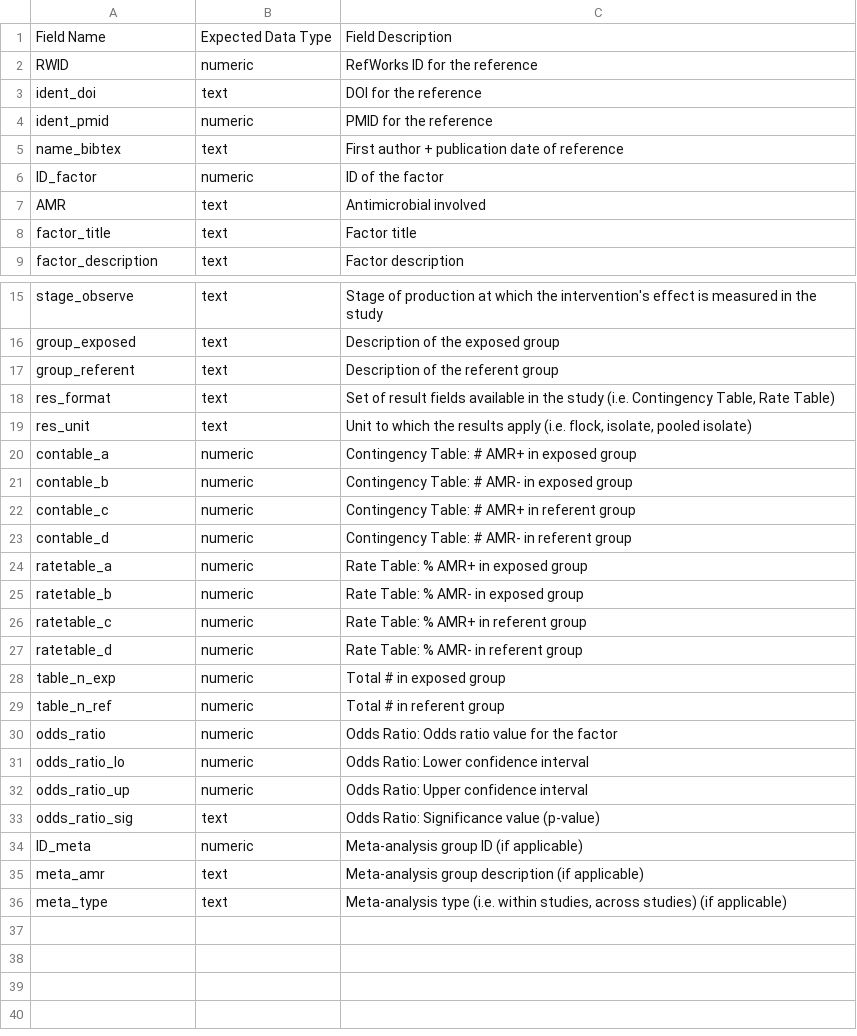
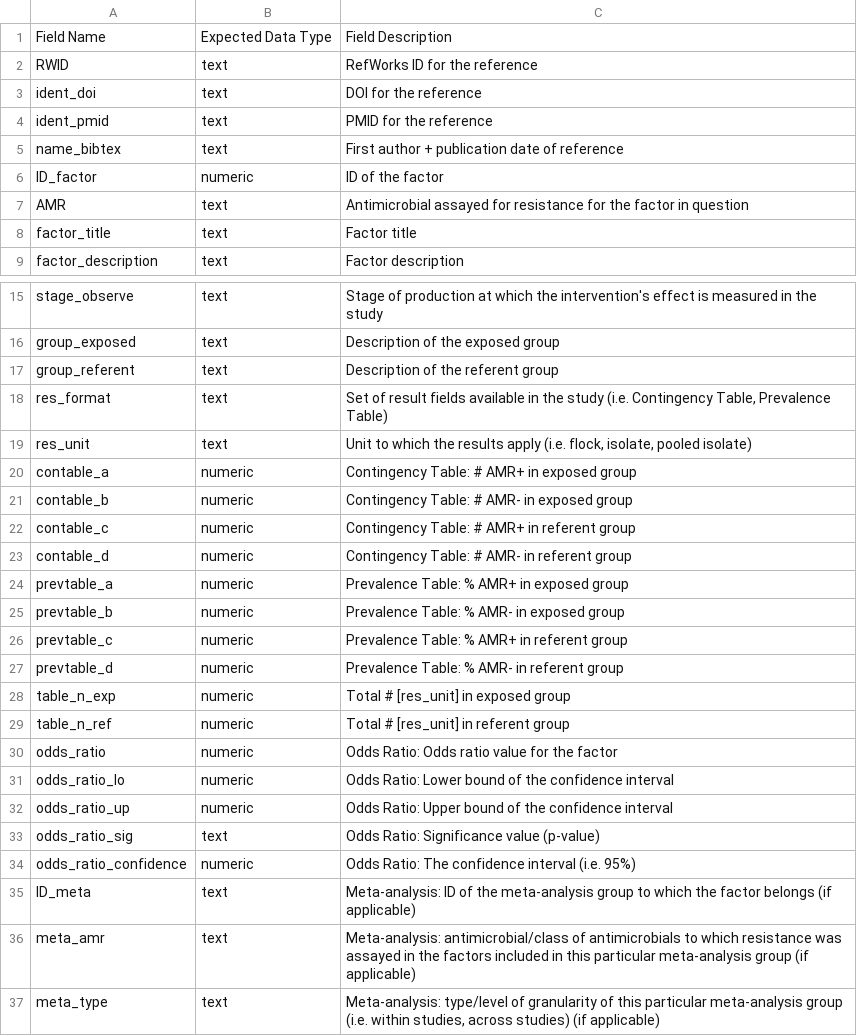
Before and after one commit to iAM-AMR/iAM.AMR.DOC, a CSV file: source/data_extraction/CEDAR_v2_spec.csv, drawn as a sheet; only a part is shown, gaps mark what is left out.

```diff
--- a/source/data_extraction/CEDAR_v2_spec.csv
+++ b/source/data_extraction/CEDAR_v2_spec.csv
@@ -1,8 +1,8 @@
 Field Name,Expected Data Type,Field Description
-RWID,numeric,RefWorks ID for the reference
+RWID,text,RefWorks ID for the reference
 ident_doi,text,DOI for the reference
-ident_pmid,numeric,PMID for the reference
+ident_pmid,text,PMID for the reference
 name_bibtex,text,First author + publication date of reference
 ID_factor,numeric,ID of the factor
-AMR,text,Antimicrobial involved
+AMR,text,Antimicrobial assayed for resistance for the factor in question
 factor_title,text,Factor title
@@ -17,3 +17,3 @@ group_exposed,text,Description of the exposed group
 group_referent,text,Description of the referent group
-res_format,text,"Set of result fields available in the study (i.e. Contingency Table, Rate Table)"
+res_format,text,"Set of result fields available in the study (i.e. Contingency Table, Prevalence Table)"
 res_unit,text,"Unit to which the results apply (i.e. flock, isolate, pooled isolate)"
@@ -23,14 +23,15 @@ contable_c,numeric,Contingency Table: # AMR+ in referent group
 contable_d,numeric,Contingency Table: # AMR- in referent group
-ratetable_a,numeric,Rate Table: % AMR+ in exposed group
-ratetable_b,numeric,Rate Table: % AMR- in exposed group
-ratetable_c,numeric,Rate Table: % AMR+ in referent group
-ratetable_d,numeric,Rate Table: % AMR- in referent group
-table_n_exp,numeric,Total # in exposed group
-table_n_ref,numeric,Total # in referent group
+prevtable_a,numeric,Prevalence Table: % AMR+ in exposed group
+prevtable_b,numeric,Prevalence Table: % AMR- in exposed group
+prevtable_c,numeric,Prevalence Table: % AMR+ in referent group
+prevtable_d,numeric,Prevalence Table: % AMR- in referent group
+table_n_exp,numeric,Total # [res_unit] in exposed group
+table_n_ref,numeric,Total # [res_unit] in referent group
 odds_ratio,numeric,Odds Ratio: Odds ratio value for the factor
-odds_ratio_lo,numeric,Odds Ratio: Lower confidence interval
-odds_ratio_up,numeric,Odds Ratio: Upper confidence interval
+odds_ratio_lo,numeric,Odds Ratio: Lower bound of the confidence interval
+odds_ratio_up,numeric,Odds Ratio: Upper bound of the confidence interval
 odds_ratio_sig,text,Odds Ratio: Significance value (p-value)
-ID_meta,numeric,Meta-analysis group ID (if applicable)
-meta_amr,text,Meta-analysis group description (if applicable)
-meta_type,text,"Meta-analysis type (i.e. within studies, across studies) (if applicable)"
+odds_ratio_confidence,numeric,Odds Ratio: The confidence interval (i.e. 95%)
+ID_meta,text,Meta-analysis: ID of the meta-analysis group to which the factor belongs (if applicable)
+meta_amr,text,Meta-analysis: antimicrobial/class of antimicrobials to which resistance was assayed in the factors included in this particular meta-analysis group (if applicable)
+meta_type,text,"Meta-analysis: type/level of granularity of this particular meta-analysis group (i.e. within studies, across studies) (if applicable)"
```
Also changed, not shown: source/data_extraction/CEDAR_v1_output_ex.csv, source/data_extraction/CEDAR_v1_output_spec.csv, 16 other files.
